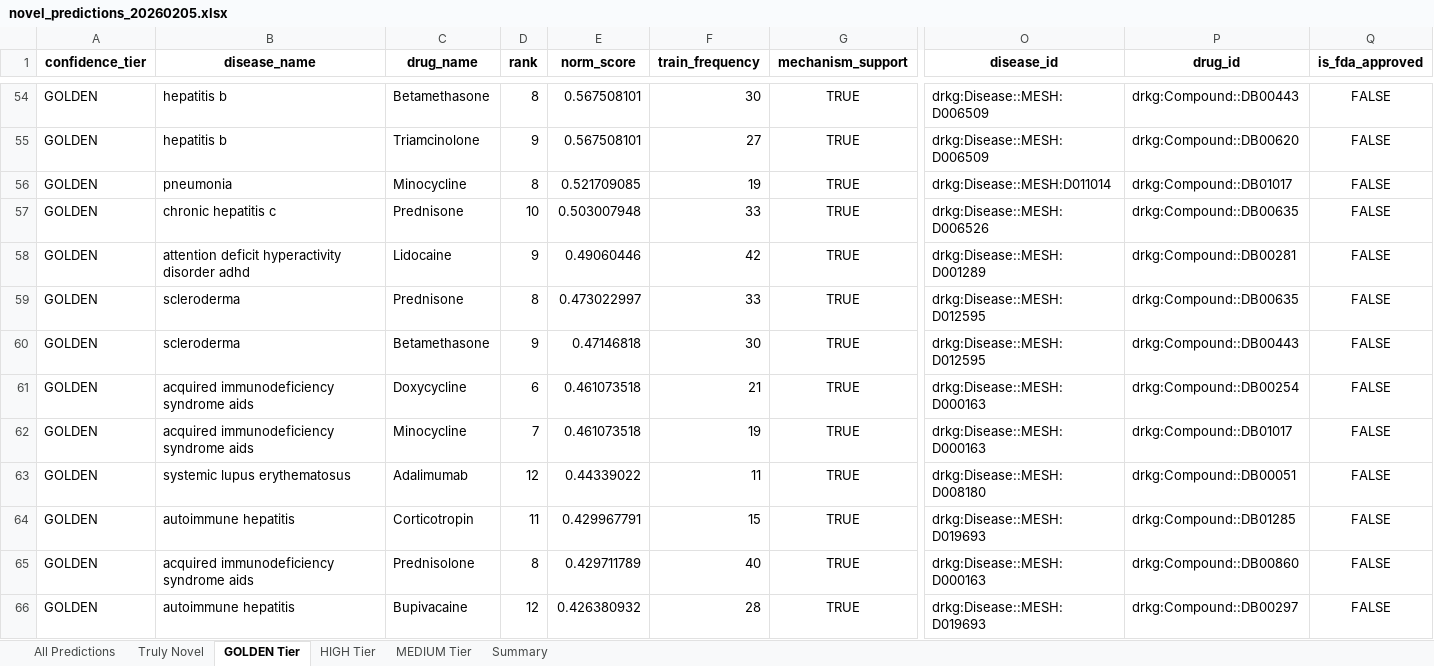
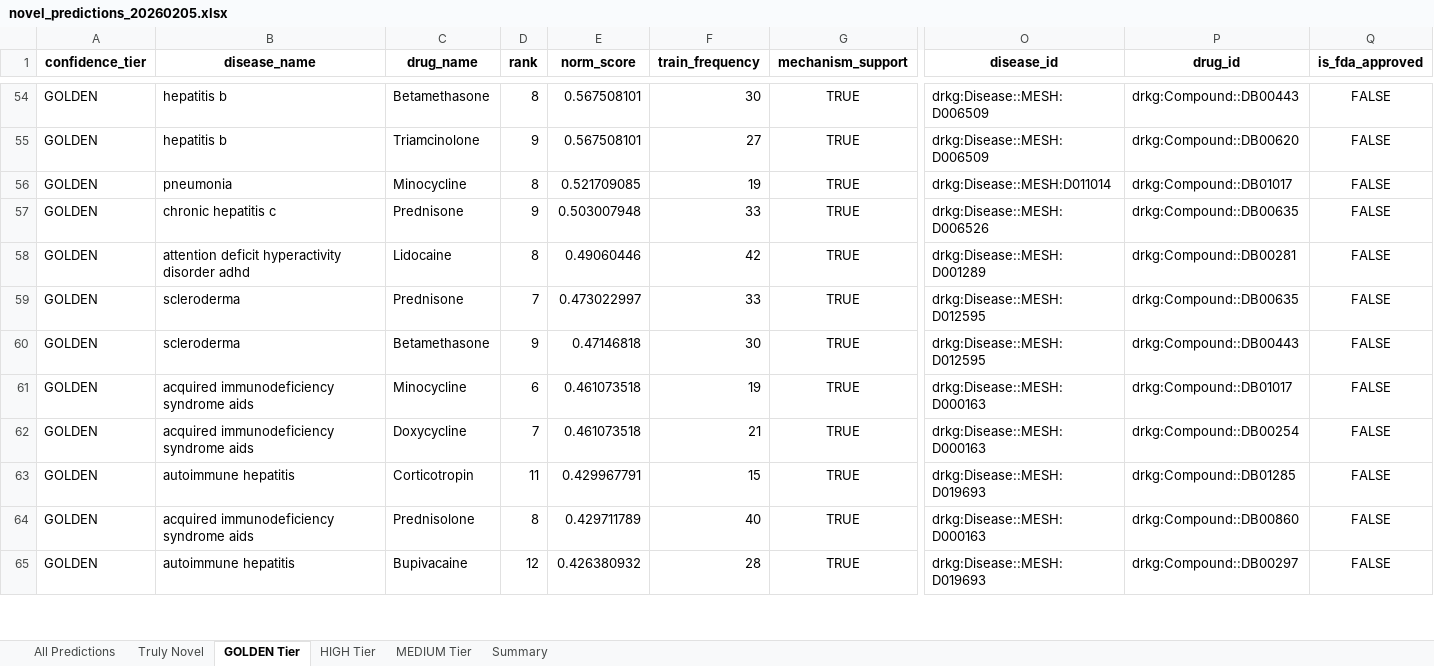
Before and after one commit to Jameshuff91/open-cure, an Excel workbook: data/deliverables/novel_predictions_20260205.xlsx, sheet GOLDEN Tier, drawn as a sheet; only a part is shown, gaps mark what is left out; values as stored, in another font and other column widths than the file's, no borders; removed rows and columns are numbered as before the commit, all else as after; rows hold the shown columns only; the diff covers the shown part only; the diff names each change by its address in the sheet, - before the commit and + after, or states it on an @@ line.

```diff
--- a/data/deliverables/novel_predictions_20260205.xlsx (sheet GOLDEN Tier)
+++ b/data/deliverables/novel_predictions_20260205.xlsx (sheet GOLDEN Tier)
-D57 (rank): 10
+D57 (rank): 9
-D58 (rank): 9
+D58 (rank): 8
-D59 (rank): 8
+D59 (rank): 7
-C61 (drug_name): Doxycycline
+C61 (drug_name): Minocycline
-F61 (train_frequency): 21
+F61 (train_frequency): 19
-P61 (drug_id): drkg:Compound::DB00254
+P61 (drug_id): drkg:Compound::DB01017
-C62 (drug_name): Minocycline
+C62 (drug_name): Doxycycline
-F62 (train_frequency): 19
+F62 (train_frequency): 21
-P62 (drug_id): drkg:Compound::DB01017
+P62 (drug_id): drkg:Compound::DB00254
-row 63: GOLDEN | systemic lupus erythematosus | Adalimumab | 12 | 0.44339022 | 11 | TRUE | drkg:Disease::MESH:D008180 | drkg:Compound::DB00051 | FALSE
```
Also changed, not shown: 1 added row, 1 removed row and 22 edited cells elsewhere in this sheet, sheet All Predictions, sheet MEDIUM Tier, sheet Truly Novel, sheet HIGH Tier, sheet Summary, 5 other files.
